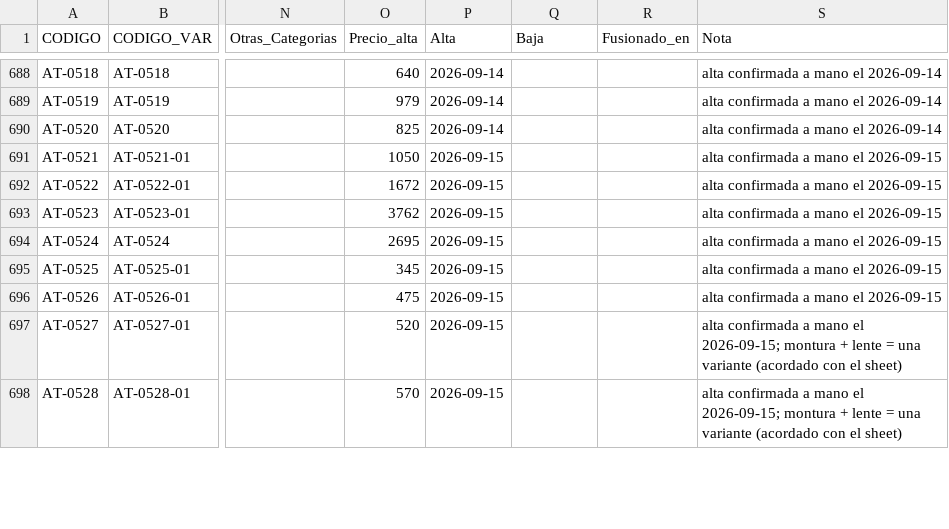
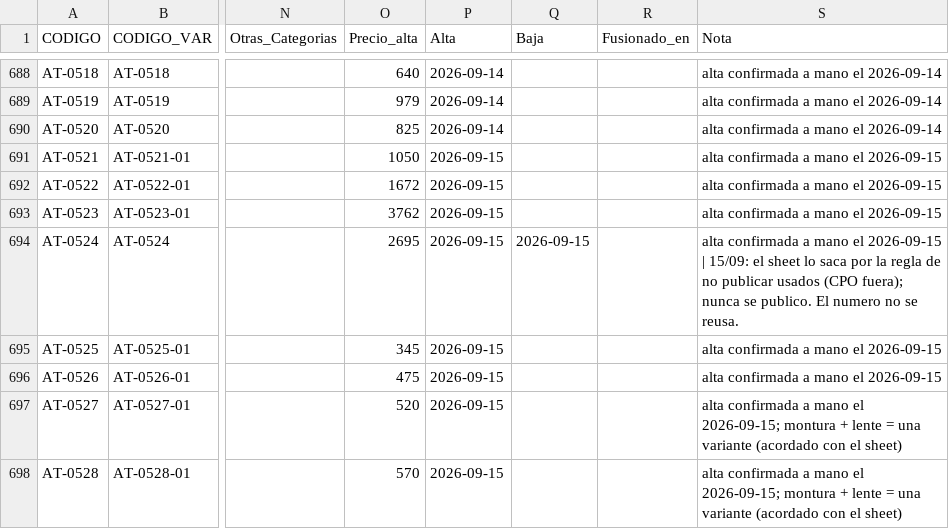
Before and after one commit to Advance33/catalogo-advance, a CSV file: herramientas/catalogo-maestro.csv, drawn as a sheet; only a part is shown, gaps mark what is left out; the diff names each change by its address in the sheet, - before the commit and + after, or states it on an @@ line.

```diff
--- a/herramientas/catalogo-maestro.csv
+++ b/herramientas/catalogo-maestro.csv
-Q694 (Baja): (empty)
+Q694 (Baja): 2026-09-15
-S694 (Nota): …el 2026-09-15
+S694 (Nota): …el 2026-09-15 | 15/09: el sheet lo saca por la regla de no publicar usados (CPO fuera); nunca se publico. El numero no se reusa.
```
Also changed, not shown: 1 other file.
